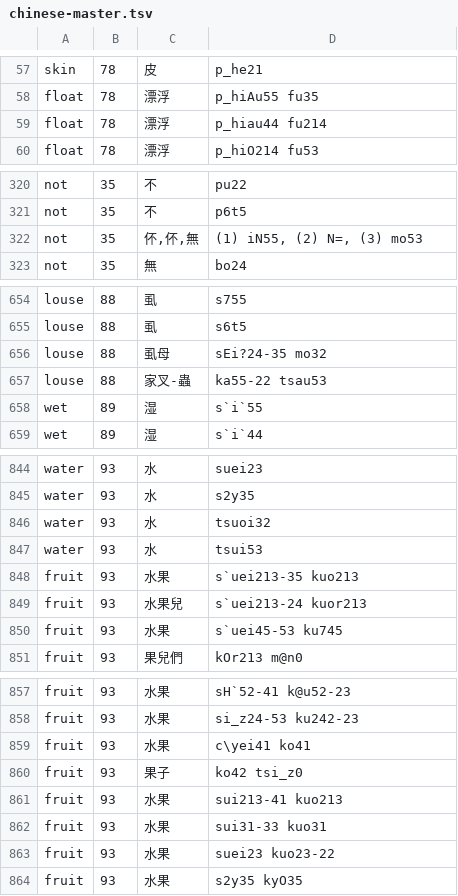
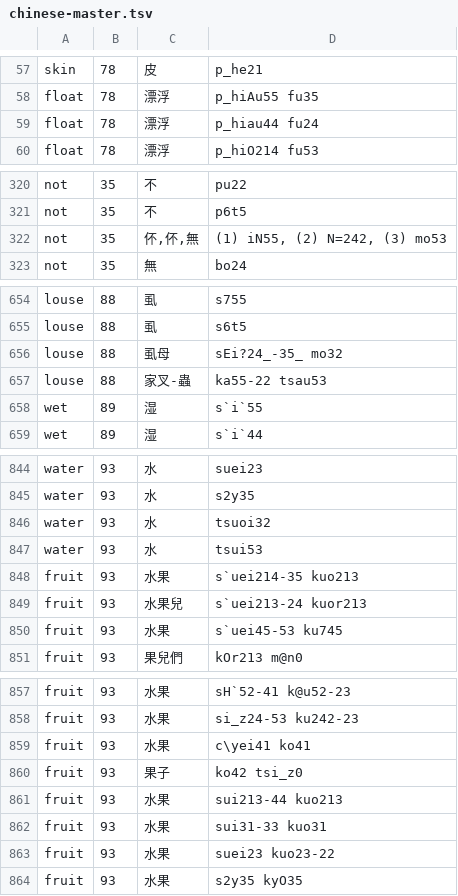
Before and after one commit to digling/cddb, a TSV file: datasets/Liu2007/raw/chinese-master.tsv, drawn as a sheet; only a part is shown, gaps mark what is left out; the diff covers the shown part only.

Commit message:
updated profile and master for liu

```diff
--- a/datasets/Liu2007/raw/chinese-master.tsv
+++ b/datasets/Liu2007/raw/chinese-master.tsv
@@ -58,3 +58,3 @@ skin	78	皮	p_he21
 float	78	漂浮	p_hiAu55 fu35
-float	78	漂浮	p_hiau44 fu214
+float	78	漂浮	p_hiau44 fu24
 float	78	漂浮	p_hiO214 fu53
@@ -321,3 +321,3 @@ not	35	不	pu22
 not	35	不	p6t5
-not	35	伓,伓,無	(1) iN55, (2) N=, (3) mo53
+not	35	伓,伓,無	(1) iN55, (2) N=242, (3) mo53
 not	35	無	bo24
@@ -655,3 +655,3 @@ louse	88	虱	s755
 louse	88	虱	s6t5
-louse	88	虱母	sEi?24-35 mo32
+louse	88	虱母	sEi?24_-35_ mo32
 louse	88	家叉-蟲	ka55-22 tsau53
@@ -847,3 +847,3 @@ water	93	水	tsuoi32
 water	93	水	tsui53
-fruit	93	水果	s`uei213-35 kuo213
+fruit	93	水果	s`uei214-35 kuo213
 fruit	93	水果兒	s`uei213-24 kuor213
@@ -860,3 +860,3 @@ fruit	93	水果	c\yei41 ko41
 fruit	93	果子	ko42 tsi_z0
-fruit	93	水果	sui213-41 kuo213
+fruit	93	水果	sui213-44 kuo213
 fruit	93	水果	sui31-33 kuo31
```
Also changed, not shown: 14 edited cells elsewhere in this file, 1 other file.
